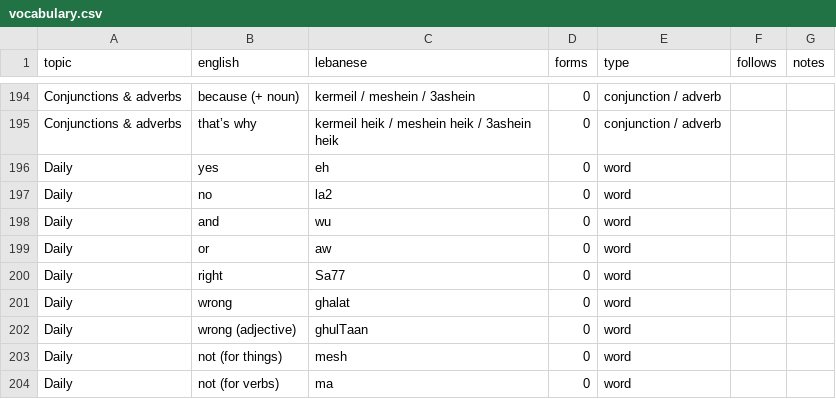
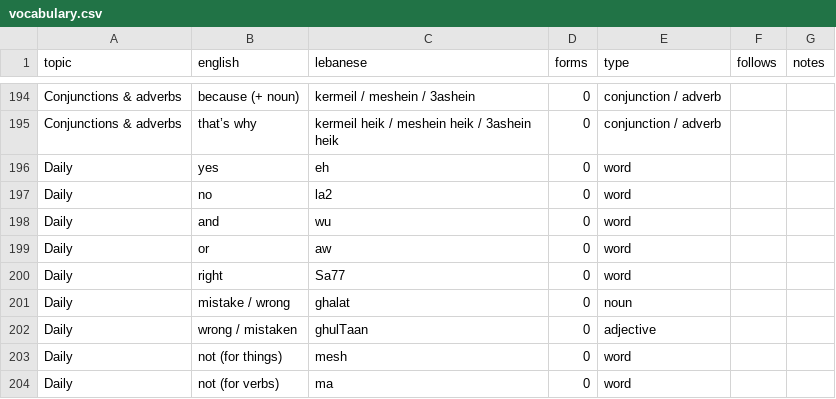
Before and after one commit to claire-vr/cedrus, a CSV file: database/vocabulary.csv, drawn as a sheet; only a part is shown, gaps mark what is left out.

```diff
--- a/database/vocabulary.csv
+++ b/database/vocabulary.csv
@@ -200,4 +200,4 @@ Daily,or,aw,0,word,,
 Daily,right,Sa77,0,word,,
-Daily,wrong,ghalat,0,word,,
-Daily,wrong (adjective),ghulTaan,0,word,,
+Daily,mistake / wrong,ghalat,0,noun,,
+Daily,wrong / mistaken,ghulTaan,0,adjective,,
 Daily,not (for things),mesh,0,word,,
```
Also changed, not shown: 1 other file.
